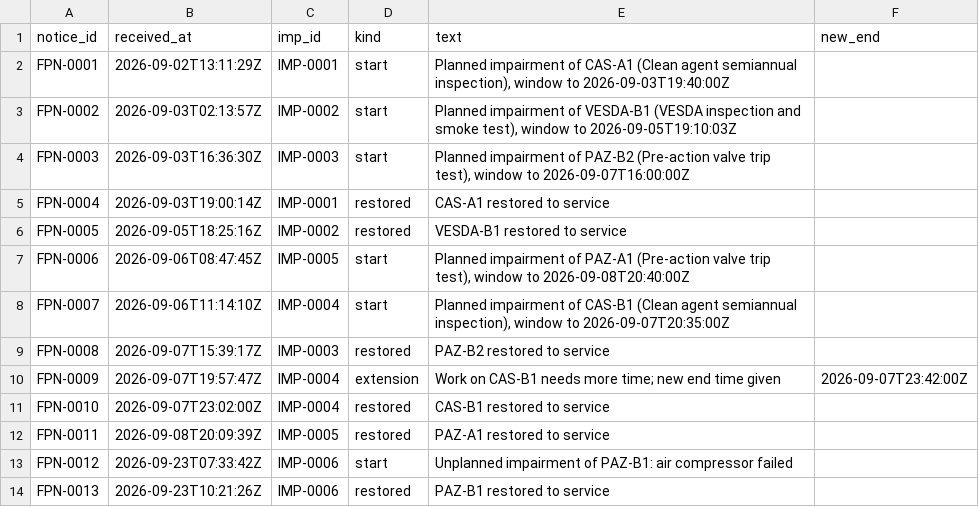
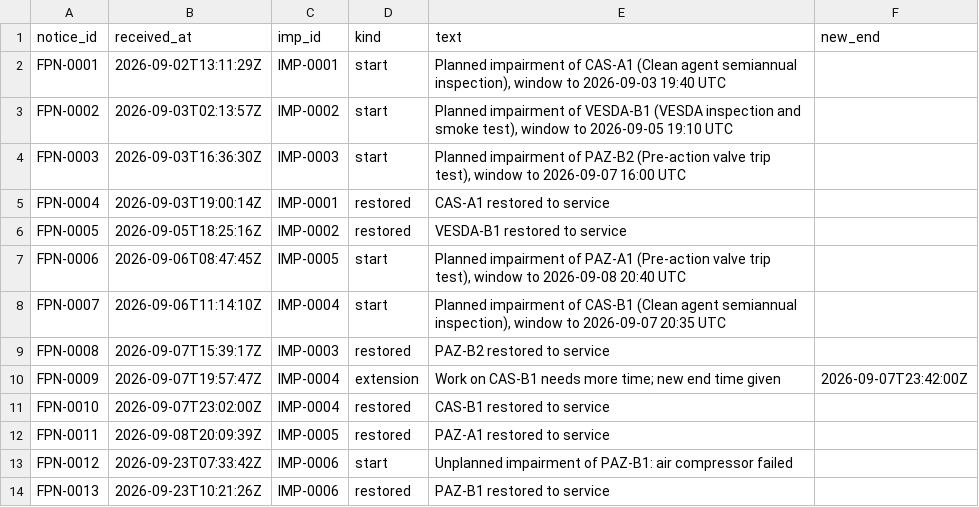
Before and after one commit to JasonMossotti/dco-vendor-scorecard, a CSV file: data/fire/impairment_notices.csv, drawn as a sheet.

```diff
--- a/data/fire/impairment_notices.csv
+++ b/data/fire/impairment_notices.csv
@@ -1,9 +1,9 @@
 notice_id,received_at,imp_id,kind,text,new_end
-FPN-0001,2026-09-02T13:11:29Z,IMP-0001,start,"Planned impairment of CAS-A1 (Clean agent semiannual inspection), window to 2026-09-03T19:40:00Z",
-FPN-0002,2026-09-03T02:13:57Z,IMP-0002,start,"Planned impairment of VESDA-B1 (VESDA inspection and smoke test), window to 2026-09-05T19:10:03Z",
-FPN-0003,2026-09-03T16:36:30Z,IMP-0003,start,"Planned impairment of PAZ-B2 (Pre-action valve trip test), window to 2026-09-07T16:00:00Z",
+FPN-0001,2026-09-02T13:11:29Z,IMP-0001,start,"Planned impairment of CAS-A1 (Clean agent semiannual inspection), window to 2026-09-03 19:40 UTC",
+FPN-0002,2026-09-03T02:13:57Z,IMP-0002,start,"Planned impairment of VESDA-B1 (VESDA inspection and smoke test), window to 2026-09-05 19:10 UTC",
+FPN-0003,2026-09-03T16:36:30Z,IMP-0003,start,"Planned impairment of PAZ-B2 (Pre-action valve trip test), window to 2026-09-07 16:00 UTC",
 FPN-0004,2026-09-03T19:00:14Z,IMP-0001,restored,CAS-A1 restored to service,
 FPN-0005,2026-09-05T18:25:16Z,IMP-0002,restored,VESDA-B1 restored to service,
-FPN-0006,2026-09-06T08:47:45Z,IMP-0005,start,"Planned impairment of PAZ-A1 (Pre-action valve trip test), window to 2026-09-08T20:40:00Z",
-FPN-0007,2026-09-06T11:14:10Z,IMP-0004,start,"Planned impairment of CAS-B1 (Clean agent semiannual inspection), window to 2026-09-07T20:35:00Z",
+FPN-0006,2026-09-06T08:47:45Z,IMP-0005,start,"Planned impairment of PAZ-A1 (Pre-action valve trip test), window to 2026-09-08 20:40 UTC",
+FPN-0007,2026-09-06T11:14:10Z,IMP-0004,start,"Planned impairment of CAS-B1 (Clean agent semiannual inspection), window to 2026-09-07 20:35 UTC",
 FPN-0008,2026-09-07T15:39:17Z,IMP-0003,restored,PAZ-B2 restored to service,
```
Also changed, not shown: 7 other files.
